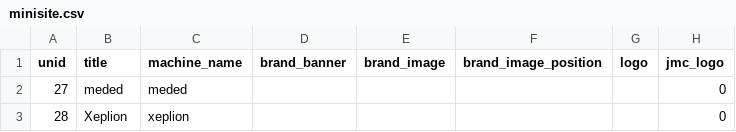
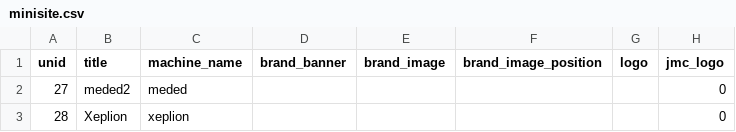
Before and after one commit to geertvangent/jmc-test, a CSV file: draft/minisite.csv, drawn as a sheet; only a part is shown; the diff names each change by its address in the sheet, - before the commit and + after, or states it on an @@ line.

Commit message:
Minisite changed by gvangent

```diff
--- a/draft/minisite.csv
+++ b/draft/minisite.csv
-B2 (title): meded
+B2 (title): meded2
```
